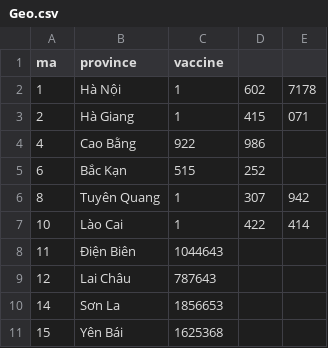
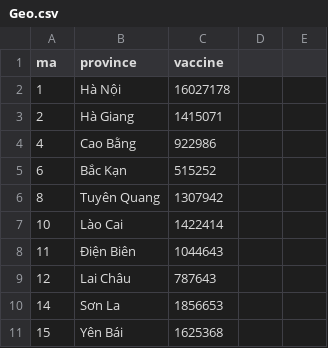
Before and after one commit to lightsintheblue/Book, a CSV file: Geo.csv, drawn as a sheet; only a part is shown.

Commit message:
Update Geo.csv

```diff
--- a/Geo.csv
+++ b/Geo.csv
@@ -1,8 +1,8 @@
 ma,province,vaccine
-1,Hà Nội,1,602,7178
-2,Hà Giang,1,415,071
-4,Cao Bằng,922,986
-6,Bắc Kạn,515,252
-8,Tuyên Quang,1,307,942
-10,Lào Cai,1,422,414
+1,Hà Nội,16027178
+2,Hà Giang,1415071
+4,Cao Bằng,922986
+6,Bắc Kạn,515252
+8,Tuyên Quang,1307942
+10,Lào Cai,1422414
 11,Ðiện Biên,1044643
```
